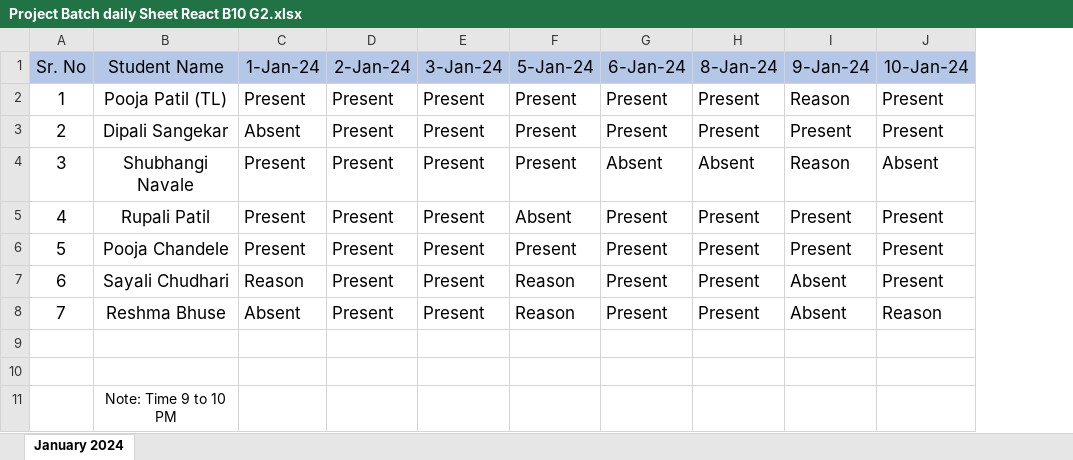
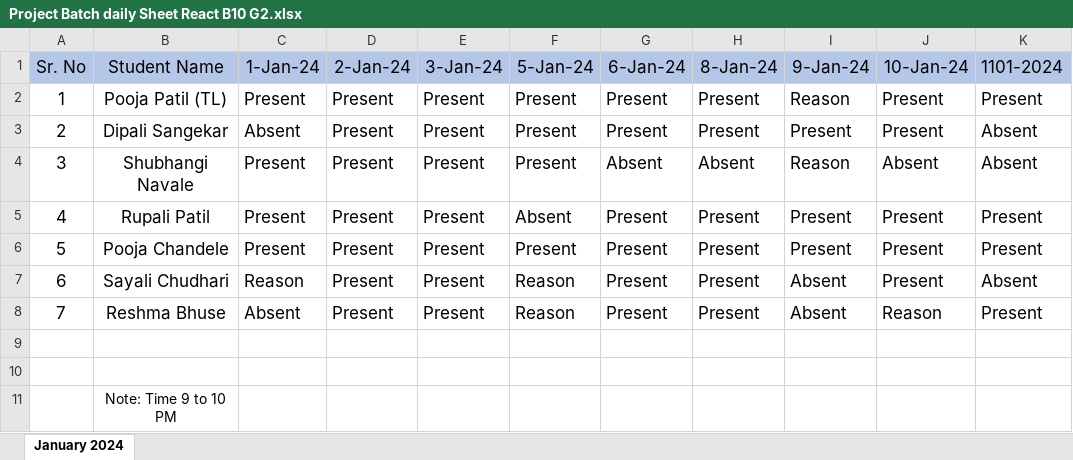
Before and after one commit to Pooja98Patil/javaScript, an Excel workbook: Project Batch daily Sheet React B10 G2.xlsx, sheet January 2024, drawn as a sheet; values as stored, in another font and other column widths than the file's, no borders; the diff names each change by its address in the sheet, - before the commit and + after, or states it on an @@ line.

Commit message:
js Objects and assignment and daily attendance
js Objects and assignment and daily attendance

```diff
--- a/Project Batch daily Sheet React B10 G2.xlsx (sheet January 2024)
+++ b/Project Batch daily Sheet React B10 G2.xlsx (sheet January 2024)
+column K (1101-2024), rows 2-8: Present | Absent | Absent | Present | Present | Absent | Present
```
Also changed, not shown: 3 other files.
